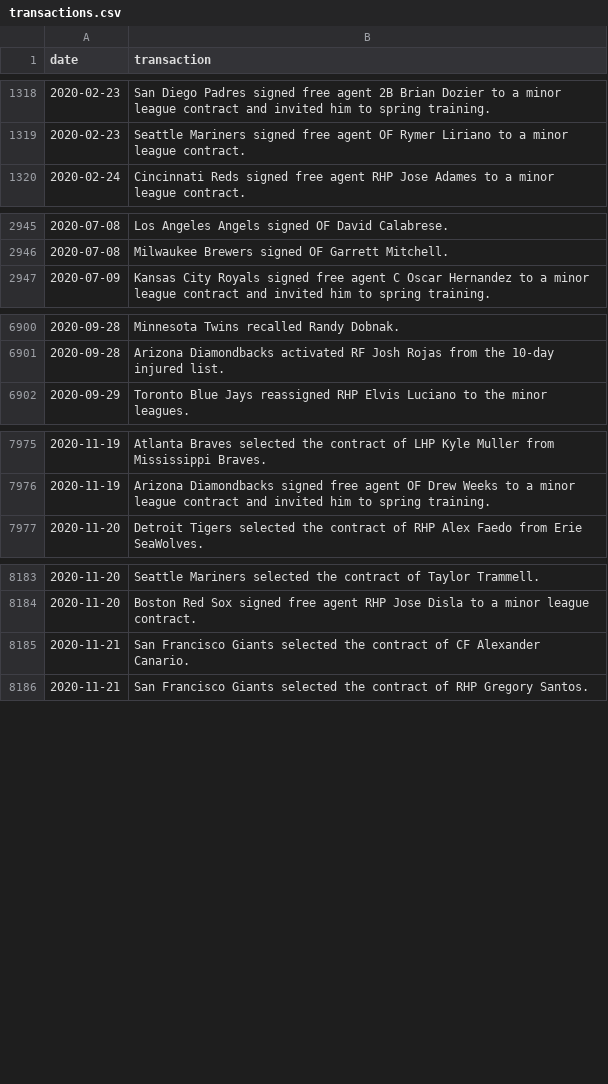
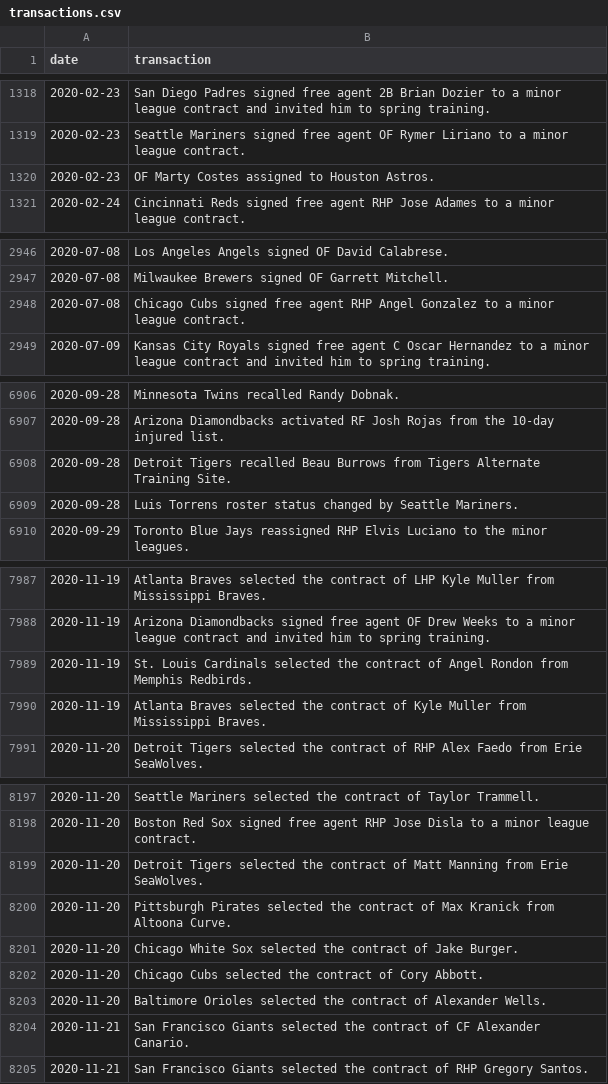
Before and after one commit to dmolitor/mlb-data, a CSV file: transactions/2020/transactions.csv, drawn as a sheet; only a part is shown, gaps mark what is left out; the diff covers the shown part only; the diff names each change by its address in the sheet, - before the commit and + after, or states it on an @@ line.

Commit message:
Adding transactions for July

```diff
--- a/transactions/2020/transactions.csv
+++ b/transactions/2020/transactions.csv
+row 1320: 2020-02-23 | OF Marty Costes assigned to Houston Astros.
+row 2948: 2020-07-08 | Chicago Cubs signed free agent RHP Angel Gonzalez to a minor league contract.
+row 6908: 2020-09-28 | Detroit Tigers recalled Beau Burrows from Tigers Alternate Training Site.
+row 6909: 2020-09-28 | Luis Torrens roster status changed by Seattle Mariners.
+row 7989: 2020-11-19 | St. Louis Cardinals selected the contract of Angel Rondon from Memphis Redbirds.
+row 7990: 2020-11-19 | Atlanta Braves selected the contract of Kyle Muller from Mississippi Braves.
+row 8199: 2020-11-20 | Detroit Tigers selected the contract of Matt Manning from Erie SeaWolves.
+row 8200: 2020-11-20 | Pittsburgh Pirates selected the contract of Max Kranick from Altoona Curve.
+row 8201: 2020-11-20 | Chicago White Sox selected the contract of Jake Burger.
+row 8202: 2020-11-20 | Chicago Cubs selected the contract of Cory Abbott.
+row 8203: 2020-11-20 | Baltimore Orioles selected the contract of Alexander Wells.
```
Also changed, not shown: 10 added rows elsewhere in this file, transactions/2019/transactions.csv, 1 other file.
